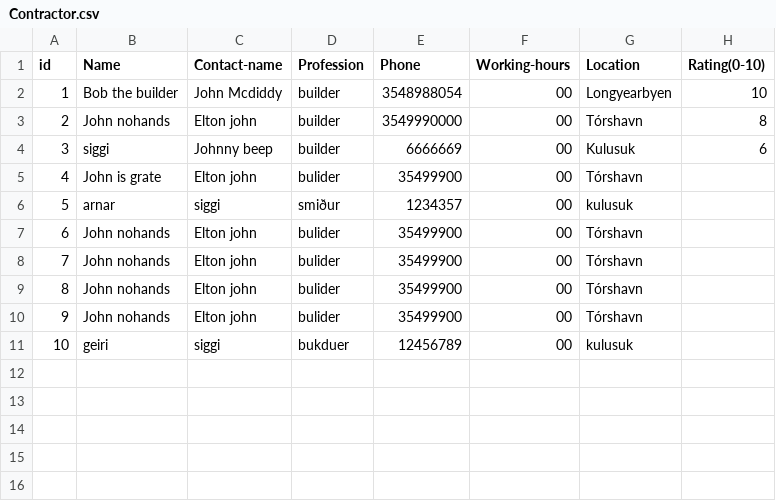
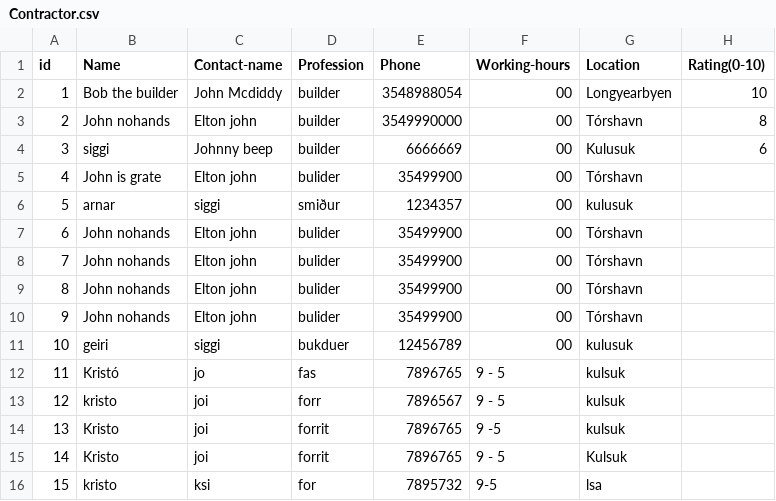
Before and after one commit to lsig/NaNairverkefni, a CSV file: NaN_Program/CSV_Files/Contractor.csv, drawn as a sheet.

```diff
--- a/NaN_Program/CSV_Files/Contractor.csv
+++ b/NaN_Program/CSV_Files/Contractor.csv
@@ -11 +11,6 @@ id,Name,Contact-name,Profession,Phone,Working-hours,Location,Rating(0-10)
 10,geiri,siggi,bukduer,12456789,00,kulusuk,
+11,Kristó,jo,fas,7896765,9 - 5,kulsuk,
+12,kristo,joi,forr,7896567,9 - 5,kulsuk,
+13,Kristo,joi,forrit,7896765,9 -5,kulsuk,
+14,Kristo,joi,forrit,7896765,9 - 5,Kulsuk,
+15,kristo,ksi,for,7895732,9-5,lsa,
```
Also changed, not shown: NaN_Program/CSV_Files/Property.csv, 16 other files.
